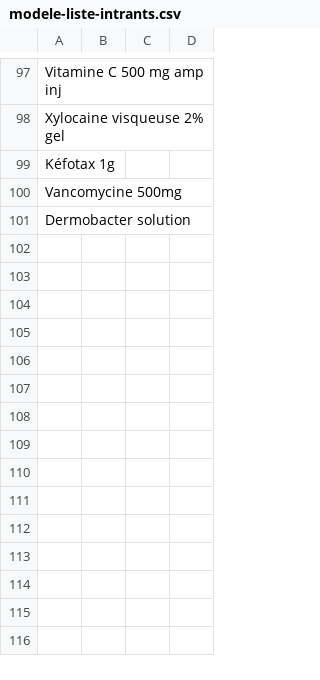
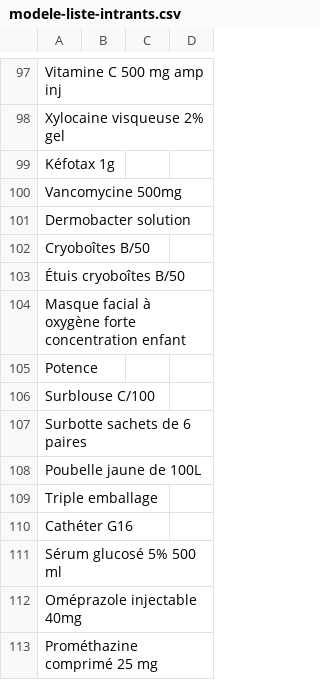
Before and after one commit to Epidemiodaa/Gestion_Intrants_CSE, a CSV file: modele-liste-intrants.csv, drawn as a sheet; only a part is shown, gaps mark what is left out.

```diff
--- a/modele-liste-intrants.csv
+++ b/modele-liste-intrants.csv
@@ -101 +101,13 @@ Vancomycine 500mg;;;
 Dermobacter solution;;;
+Cryoboîtes B/50;;;
+Étuis cryoboîtes B/50;;;
+Masque facial à oxygène forte concentration enfant;;;
+Potence;;;
+Surblouse C/100;;;
+Surbotte sachets de 6 paires;;;
+Poubelle jaune de 100L;;;
+Triple emballage;;;
+Cathéter G16;;;
+Sérum glucosé 5% 500 ml;;;
+Oméprazole injectable 40mg;;;
+Prométhazine comprimé 25 mg;;;
```
Also changed, not shown: 6 other files.
